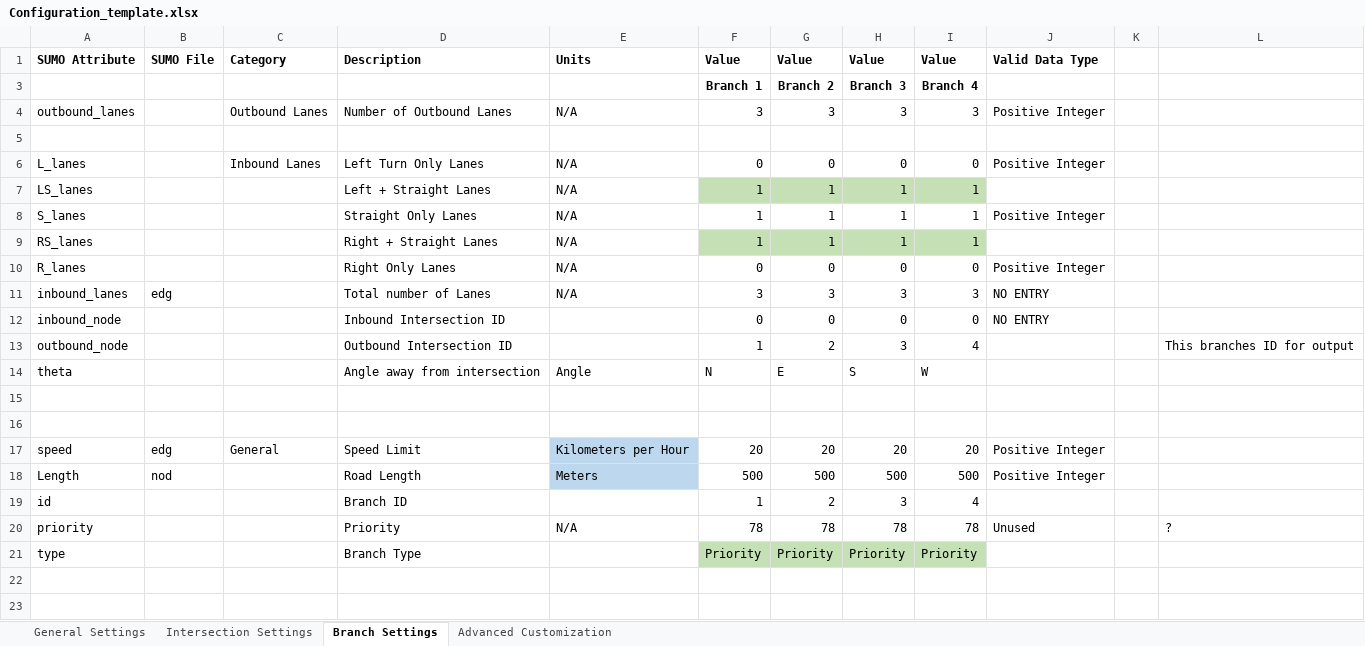
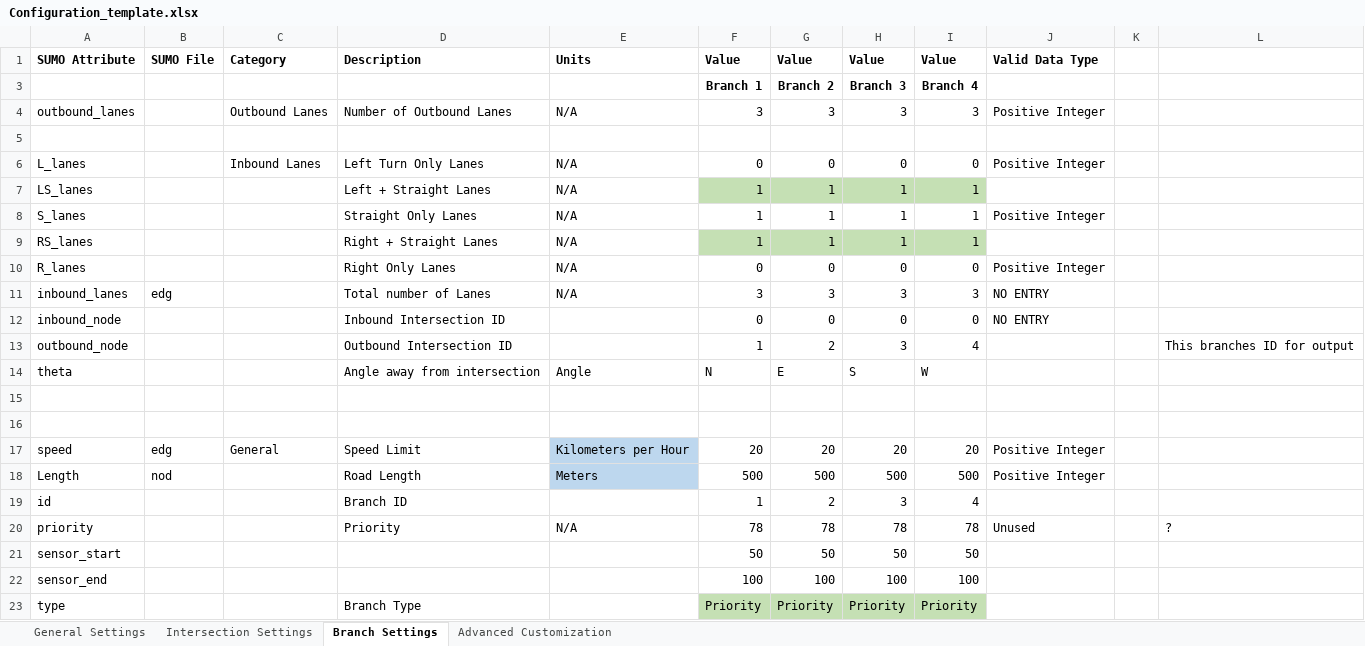
Before and after one commit to TrafficSenseMSD/core, an Excel workbook: ts_core/excel_parser/Configuration_template.xlsx, sheet Branch Settings, drawn as a sheet; values as stored, in another font and other column widths than the file's, no borders; conditional formats not drawn; the diff names each change by its address in the sheet, - before the commit and + after, or states it on an @@ line.

Commit message:
excel sheet and parser updates:

```diff
--- a/ts_core/excel_parser/Configuration_template.xlsx (sheet Branch Settings)
+++ b/ts_core/excel_parser/Configuration_template.xlsx (sheet Branch Settings)
+row 21: sensor_start |  |  |  |  | 50 | 50 | 50 | 50
+row 22: sensor_end |  |  |  |  | 100 | 100 | 100 | 100
```
Also changed, not shown: 1 other file.
